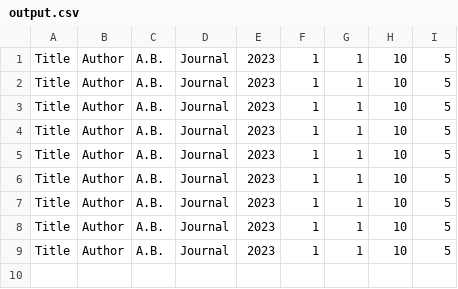
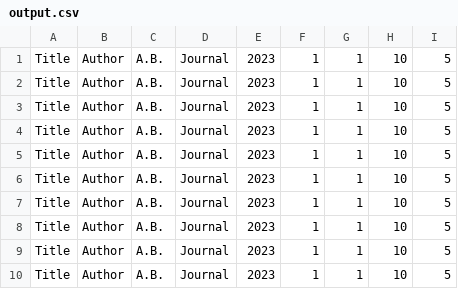
Before and after one commit to jebonach/lab3, a CSV file: output.csv, drawn as a sheet; the diff names each change by its address in the sheet, - before the commit and + after, or states it on an @@ line.

```diff
--- a/output.csv
+++ b/output.csv
+row 10: Title | Author | A.B. | Journal | 2023 | 1 | 1 | 10 | 5
```
Also changed, not shown: 6 other files.
